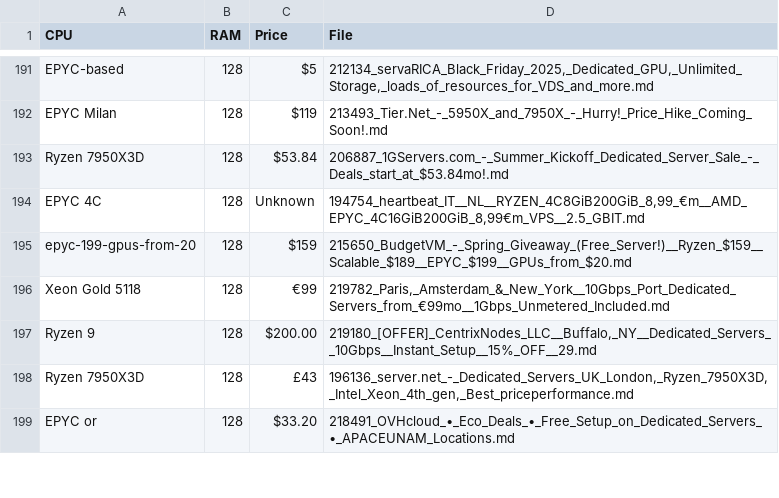
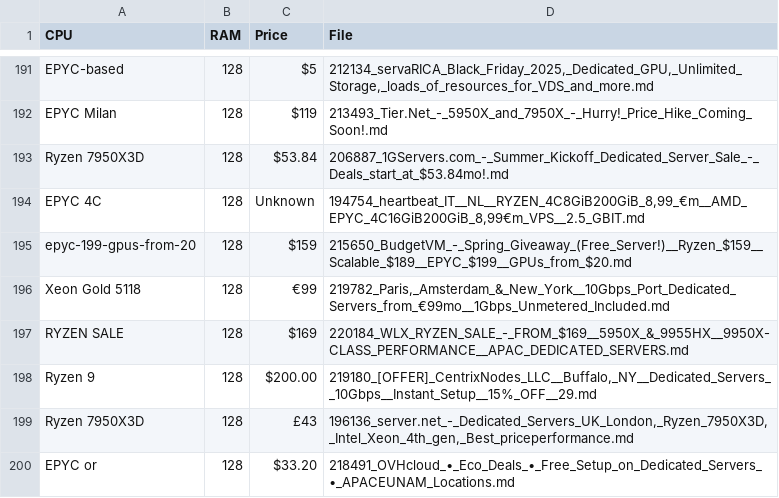
Before and after one commit to senpai-dei/server-signal-archive, a CSV file: glm4_candidates.csv, drawn as a sheet; only a part is shown, gaps mark what is left out; the diff names each change by its address in the sheet, - before the commit and + after, or states it on an @@ line.

```diff
--- a/glm4_candidates.csv
+++ b/glm4_candidates.csv
+row 197: RYZEN SALE | 128 | $169 | 220184_WLX_RYZEN_SALE_-_FROM_$169__5950X_&_9955HX__9950X-CLASS_PERFORMANCE__APAC_DEDICATED_SERVERS.md
```
Also changed, not shown: 4 other files.
